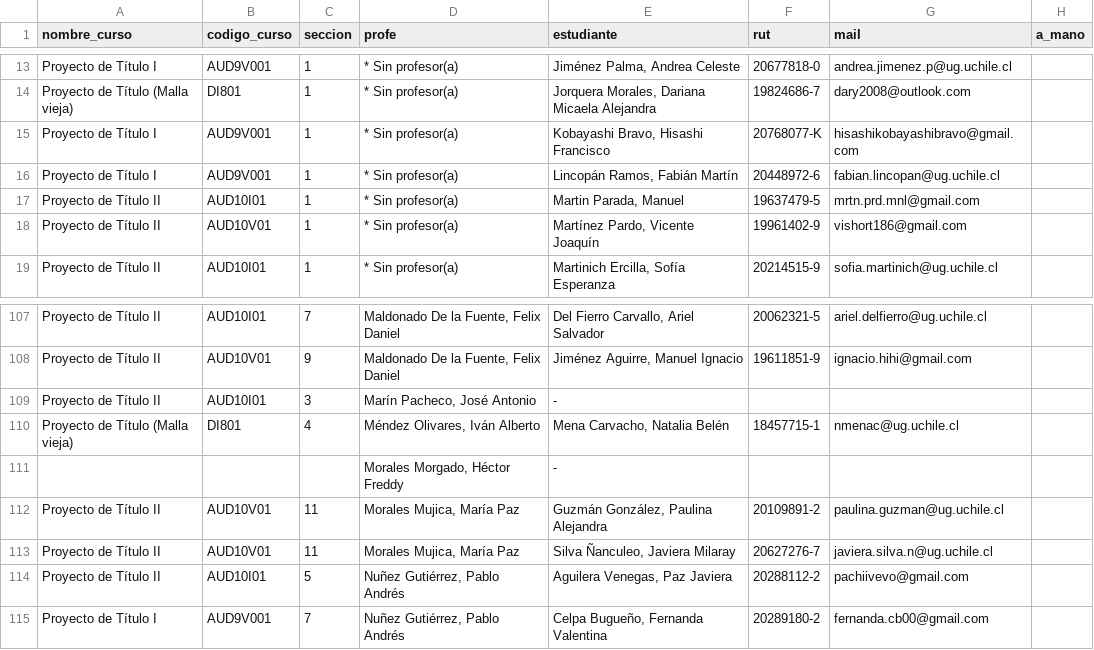
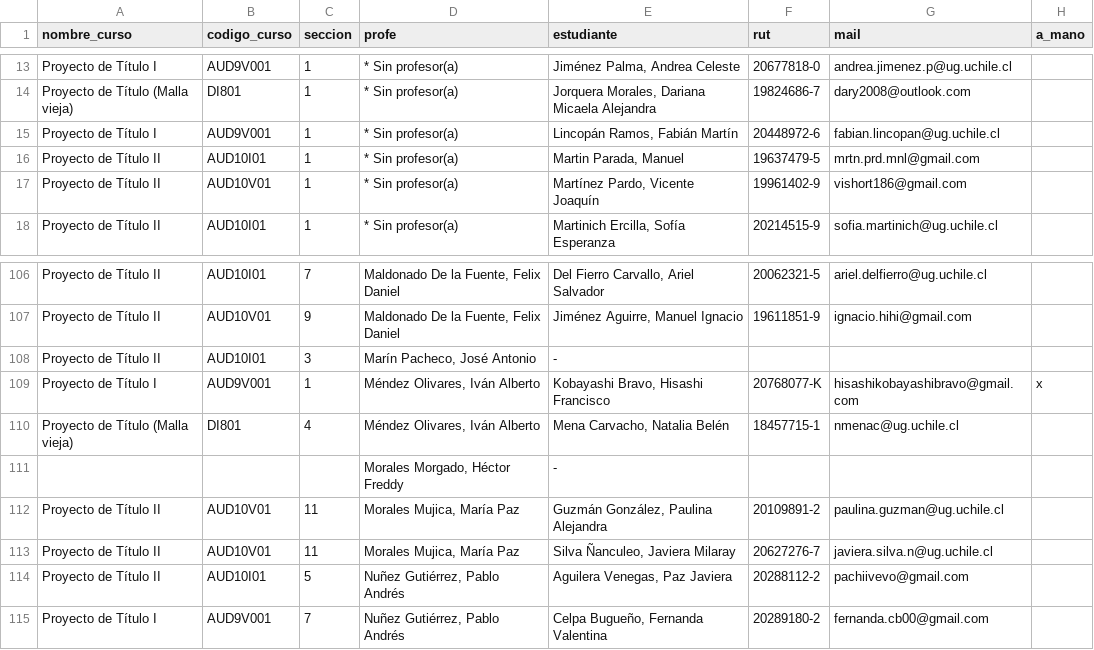
Before and after one commit to profesorfaco/cargas, a CSV file: manual.csv, drawn as a sheet; only a part is shown, gaps mark what is left out; removed rows and columns are numbered as before the commit, all else as after; the diff names each change by its address in the sheet, - before the commit and + after, or states it on an @@ line.

Commit message:
Add files via upload

```diff
--- a/manual.csv
+++ b/manual.csv
-row 15: Proyecto de Título I | AUD9V001 | 1 | * Sin profesor(a) | Kobayashi Bravo, Hisashi Francisco | 20768077-K | hisashikobayashibravo@gmail.com
+row 109: Proyecto de Título I | AUD9V001 | 1 | Méndez Olivares, Iván Alberto | Kobayashi Bravo, Hisashi Francisco | 20768077-K | hisashikobayashibravo@gmail.com | x
```
